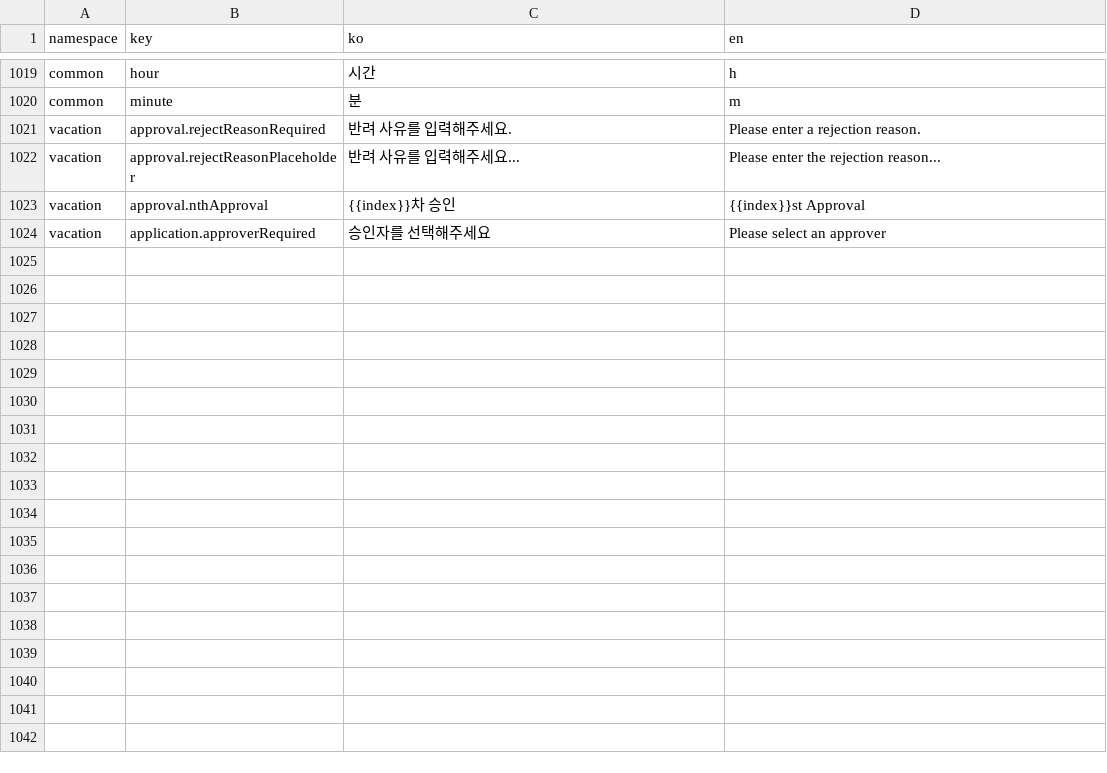
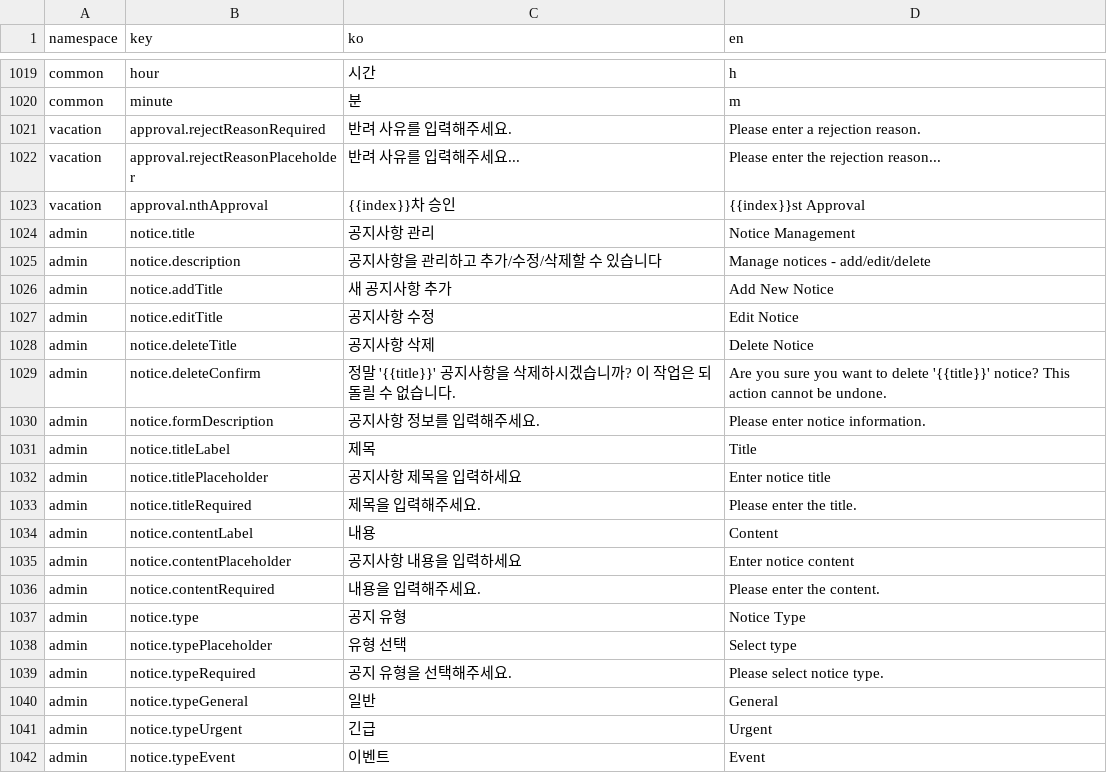
Before and after one commit to lshdainty/porest-hr-front, a CSV file: i18n/translations.csv, drawn as a sheet; only a part is shown, gaps mark what is left out; the diff covers the shown part only.

Commit message:
공지사항 페이지 다국어 처리

```diff
--- a/i18n/translations.csv
+++ b/i18n/translations.csv
@@ -1023,2 +1023,20 @@ vacation,approval.rejectReasonPlaceholder,반려 사유를 입력해주세요...
 vacation,approval.nthApproval,{{index}}차 승인,{{index}}st Approval
-vacation,application.approverRequired,승인자를 선택해주세요,Please select an approver
+admin,notice.title,공지사항 관리,Notice Management
+admin,notice.description,공지사항을 관리하고 추가/수정/삭제할 수 있습니다,Manage notices - add/edit/delete
+admin,notice.addTitle,새 공지사항 추가,Add New Notice
+admin,notice.editTitle,공지사항 수정,Edit Notice
+admin,notice.deleteTitle,공지사항 삭제,Delete Notice
+admin,notice.deleteConfirm,"정말 '{{title}}' 공지사항을 삭제하시겠습니까? 이 작업은 되돌릴 수 없습니다.","Are you sure you want to delete '{{title}}' notice? This action cannot be undone."
+admin,notice.formDescription,공지사항 정보를 입력해주세요.,Please enter notice information.
+admin,notice.titleLabel,제목,Title
+admin,notice.titlePlaceholder,공지사항 제목을 입력하세요,Enter notice title
+admin,notice.titleRequired,제목을 입력해주세요.,Please enter the title.
+admin,notice.contentLabel,내용,Content
+admin,notice.contentPlaceholder,공지사항 내용을 입력하세요,Enter notice content
+admin,notice.contentRequired,내용을 입력해주세요.,Please enter the content.
+admin,notice.type,공지 유형,Notice Type
+admin,notice.typePlaceholder,유형 선택,Select type
+admin,notice.typeRequired,공지 유형을 선택해주세요.,Please select notice type.
+admin,notice.typeGeneral,일반,General
+admin,notice.typeUrgent,긴급,Urgent
+admin,notice.typeEvent,이벤트,Event
```
Also changed, not shown: 26 added rows elsewhere in this file, 11 other files.
